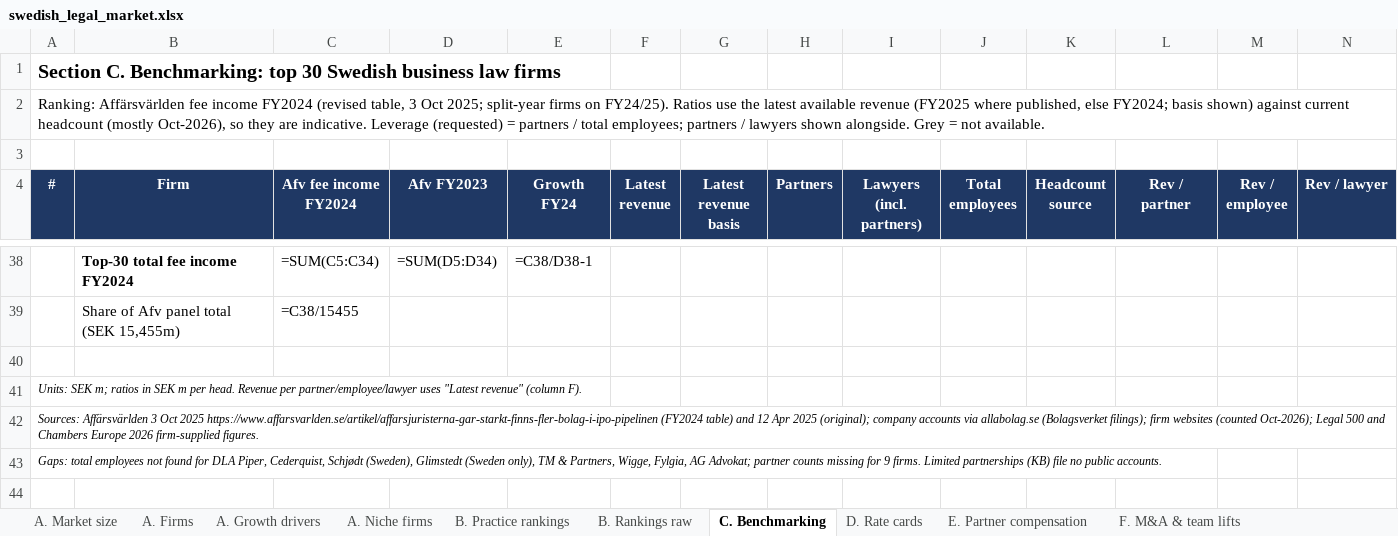
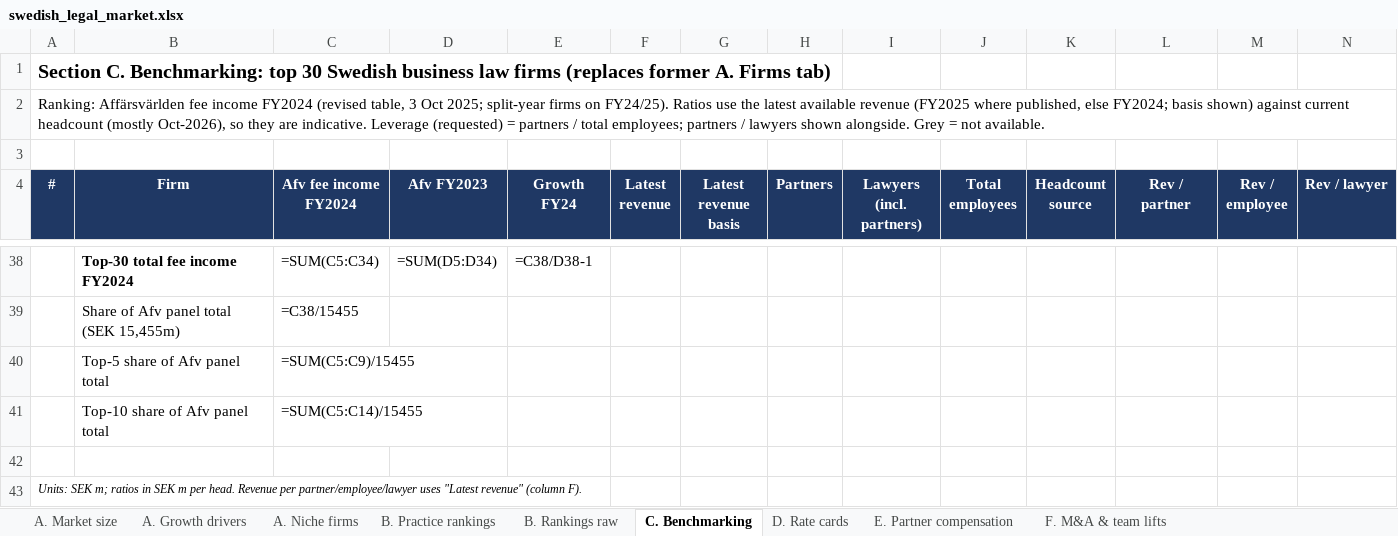
Before and after one commit to tgeraghty23/Database, an Excel workbook: research/swedish_legal_market.xlsx, sheet C. Benchmarking, drawn as a sheet; only a part is shown, gaps mark what is left out; the shorter side is filled out with more unchanged rows; values as stored, in another font and other column widths than the file's, no borders; formulas without a stored value are shown as written; rows hold the shown columns only; the diff names each change by its address in the sheet, - before the commit and + after, or states it on an @@ line.

```diff
--- a/research/swedish_legal_market.xlsx (sheet C. Benchmarking)
+++ b/research/swedish_legal_market.xlsx (sheet C. Benchmarking)
-sheet tab: A. Firms
@@ column A (#) renumbered in row 1 @@
+row 40:  | Top-5 share of Afv panel total | =SUM(C5:C9)/15455
+row 41:  | Top-10 share of Afv panel total | =SUM(C5:C14)/15455
```
Also changed, not shown: sheet D. Rate cards, sheet A. Niche firms, sheet A. Growth drivers, 9 other files.
